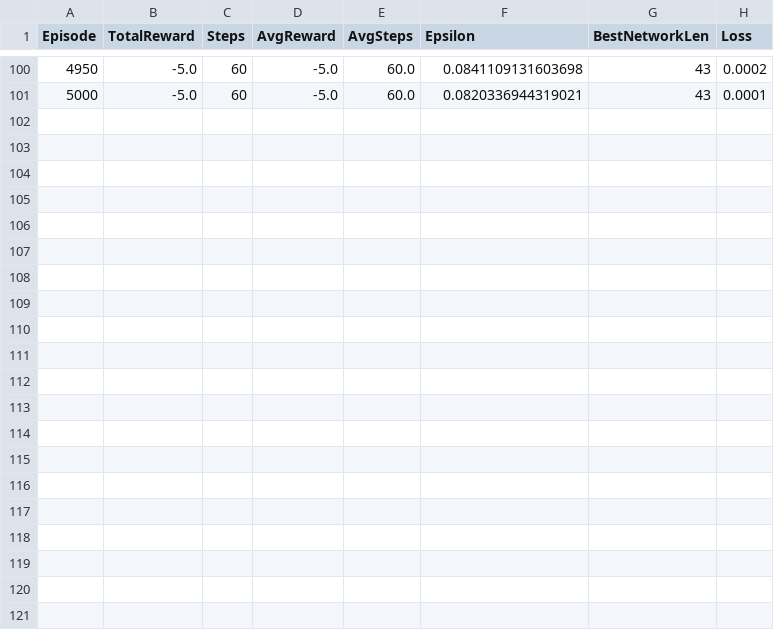
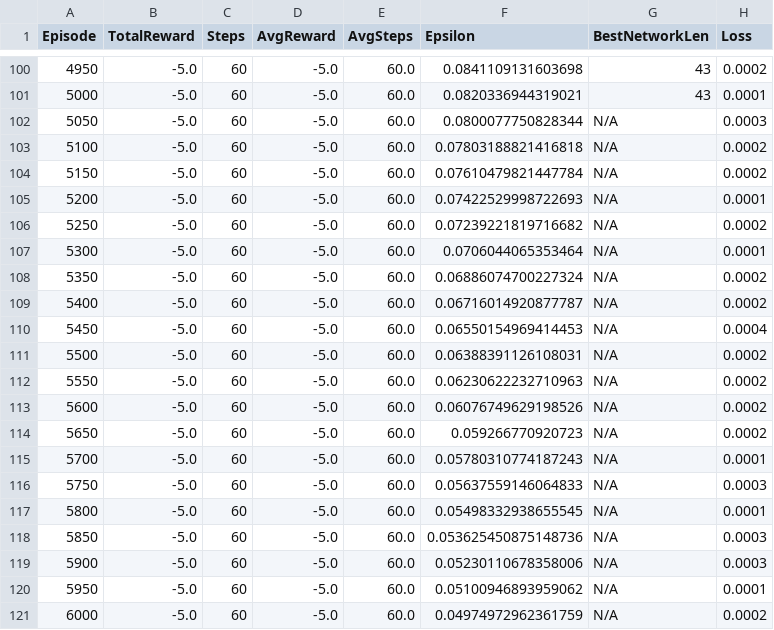
Before and after one commit to Theo911/AEA_Sorting_Networks, a CSV file: RLSortingNetworks/checkpoints/8w_60s/results.csv, drawn as a sheet; only a part is shown, gaps mark what is left out.

Commit message:
pushed results for n = 9 and 10

```diff
--- a/RLSortingNetworks/checkpoints/8w_60s/results.csv
+++ b/RLSortingNetworks/checkpoints/8w_60s/results.csv
@@ -101 +101,21 @@ Episode,TotalReward,Steps,AvgReward,AvgSteps,Epsilon,BestNetworkLen,Loss
 5000,-5.0,60,-5.0,60.0,0.0820336944319021,43,0.0001
+5050,-5.0,60,-5.0,60.0,0.0800077750828344,N/A,0.0003
+5100,-5.0,60,-5.0,60.0,0.07803188821416818,N/A,0.0002
+5150,-5.0,60,-5.0,60.0,0.07610479821447784,N/A,0.0002
+5200,-5.0,60,-5.0,60.0,0.07422529998722693,N/A,0.0001
+5250,-5.0,60,-5.0,60.0,0.07239221819716682,N/A,0.0002
+5300,-5.0,60,-5.0,60.0,0.0706044065353464,N/A,0.0001
+5350,-5.0,60,-5.0,60.0,0.06886074700227324,N/A,0.0002
+5400,-5.0,60,-5.0,60.0,0.06716014920877787,N/A,0.0002
+5450,-5.0,60,-5.0,60.0,0.06550154969414453,N/A,0.0004
+5500,-5.0,60,-5.0,60.0,0.06388391126108031,N/A,0.0002
+5550,-5.0,60,-5.0,60.0,0.06230622232710963,N/A,0.0002
+5600,-5.0,60,-5.0,60.0,0.06076749629198526,N/A,0.0002
+5650,-5.0,60,-5.0,60.0,0.059266770920723,N/A,0.0002
+5700,-5.0,60,-5.0,60.0,0.05780310774187243,N/A,0.0001
+5750,-5.0,60,-5.0,60.0,0.05637559146064833,N/A,0.0003
+5800,-5.0,60,-5.0,60.0,0.05498332938655545,N/A,0.0001
+5850,-5.0,60,-5.0,60.0,0.053625450875148736,N/A,0.0003
+5900,-5.0,60,-5.0,60.0,0.05230110678358006,N/A,0.0003
+5950,-5.0,60,-5.0,60.0,0.05100946893959062,N/A,0.0001
+6000,-5.0,60,-5.0,60.0,0.04974972962361759,N/A,0.0002
```
Also changed, not shown: RLSortingNetworks/checkpoints/9w_65s/results.csv, 39 other files.
